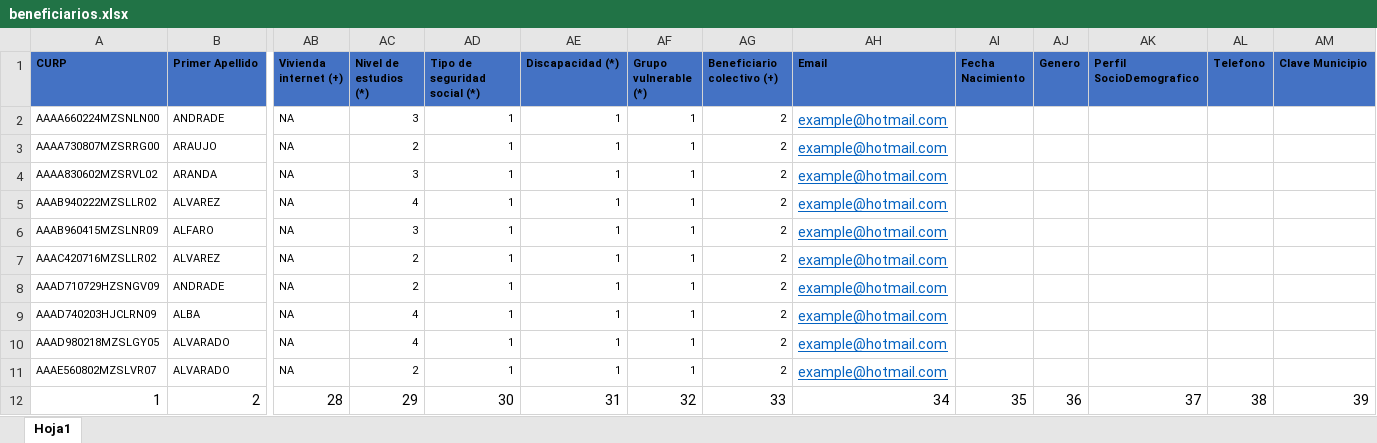
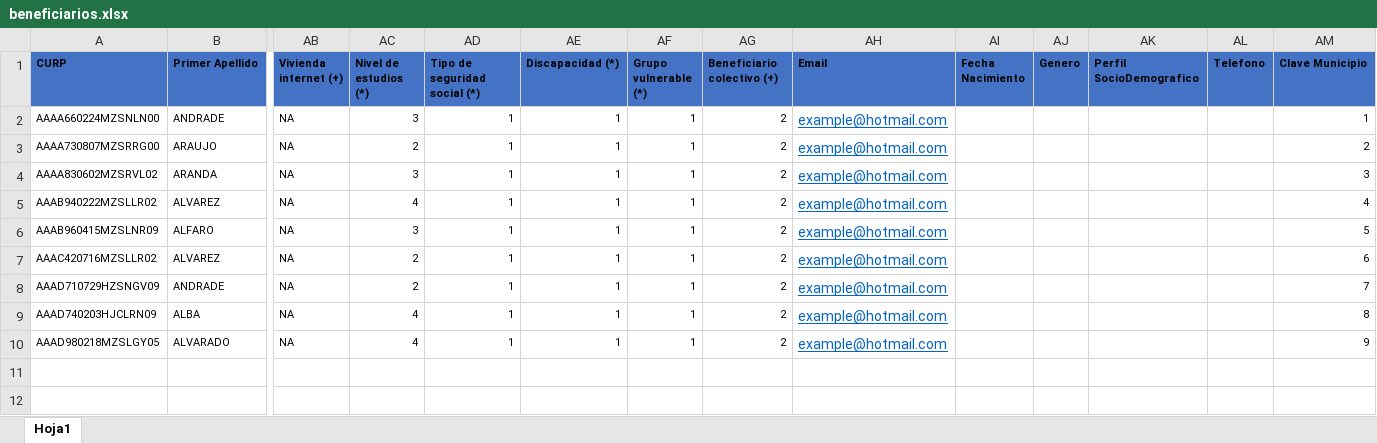
Before and after one commit to jesusrv1103/controlBeneficiarios, an Excel workbook: Archivos de proyecto/Catalogos pruebas/beneficiarios.xlsx, sheet Hoja1, drawn as a sheet; only a part is shown, gaps mark what is left out; values as stored, in another font and other column widths than the file's, no borders; rows hold the shown columns only; the diff names each change by its address in the sheet, - before the commit and + after, or states it on an @@ line.

Commit message:
Realice cambios en los beneficiarios en el metodo de importaciones

```diff
--- a/Archivos de proyecto/Catalogos pruebas/beneficiarios.xlsx (sheet Hoja1)
+++ b/Archivos de proyecto/Catalogos pruebas/beneficiarios.xlsx (sheet Hoja1)
-AM2 (Clave Municipio): (empty)
+AM2 (Clave Municipio): 1
-AM3 (Clave Municipio): (empty)
+AM3 (Clave Municipio): 2
-AM4 (Clave Municipio): (empty)
+AM4 (Clave Municipio): 3
-AM5 (Clave Municipio): (empty)
+AM5 (Clave Municipio): 4
-AM6 (Clave Municipio): (empty)
+AM6 (Clave Municipio): 5
-AM7 (Clave Municipio): (empty)
+AM7 (Clave Municipio): 6
-AM8 (Clave Municipio): (empty)
+AM8 (Clave Municipio): 7
-AM9 (Clave Municipio): (empty)
+AM9 (Clave Municipio): 8
-AM10 (Clave Municipio): (empty)
+AM10 (Clave Municipio): 9
-row 11: AAAE560802MZSLVR07 | ALVARADO | NA | 2 | 1 | 1 | 1 | 2 | example@hotmail.com
-row 12: 1 | 2 | 28 | 29 | 30 | 31 | 32 | 33 | 34 | 35 | 36 | 37 | 38 | 39
```
Also changed, not shown: insezacweb/assets/files/beneficiarios.xlsx, 9 other files.
